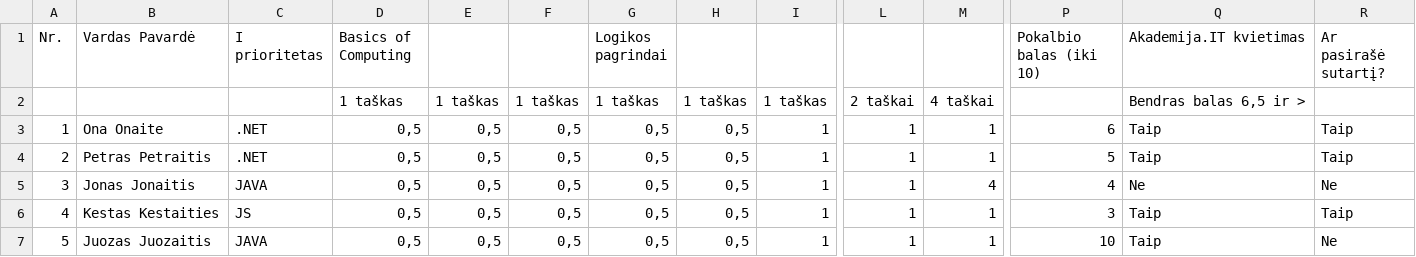
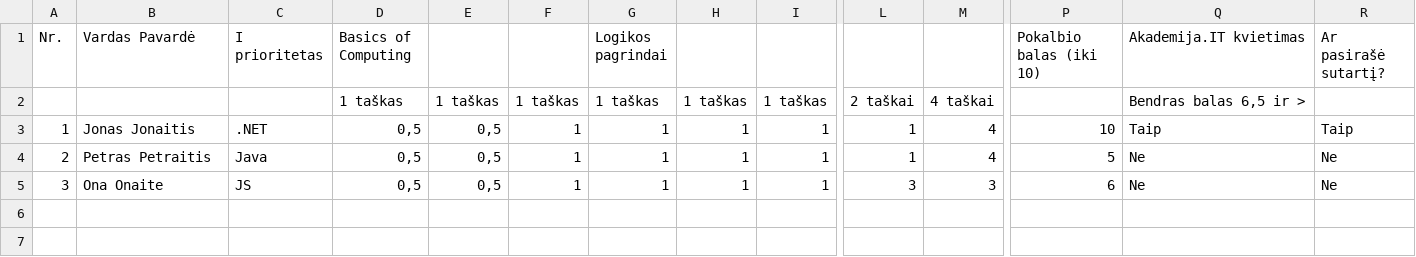
Before and after one commit to taurimenas/PRIS_Bugless, a CSV file: PRIS.Web/file.csv, drawn as a sheet; only a part is shown, gaps mark what is left out; rows hold the shown columns only; the diff names each change by its address in the sheet, - before the commit and + after, or states it on an @@ line.

```diff
--- a/PRIS.Web/file.csv
+++ b/PRIS.Web/file.csv
-B3 (Vardas Pavardė): Ona Onaite
+B3 (Vardas Pavardė): Jonas Jonaitis
-F3:F5: 0,5
+F3:F5: 1
-G3:G5 (Logikos pagrindai): 0,5
+G3:G5 (Logikos pagrindai): 1
-H3:H5: 0,5
+H3:H5: 1
-M3:M4: 1
+M3:M4: 4
-P3 (Pokalbio balas (iki 10)): 6
+P3 (Pokalbio balas (iki 10)): 10
-C4 (I prioritetas): .NET
+C4 (I prioritetas): Java
-Q4 (Akademija.IT kvietimas): Taip
+Q4 (Akademija.IT kvietimas): Ne
-R4 (Ar pasirašė sutartį?): Taip
+R4 (Ar pasirašė sutartį?): Ne
-B5 (Vardas Pavardė): Jonas Jonaitis
+B5 (Vardas Pavardė): Ona Onaite
-C5 (I prioritetas): JAVA
+C5 (I prioritetas): JS
-L5: 1
+L5: 3
-M5: 4
+M5: 3
-P5 (Pokalbio balas (iki 10)): 4
+P5 (Pokalbio balas (iki 10)): 6
-row 6: 4 | Kestas Kestaities | JS | 0,5 | 0,5 | 0,5 | 0,5 | 0,5 | 1 | 1 | 1 | 3 | Taip | Taip
-row 7: 5 | Juozas Juozaitis | JAVA | 0,5 | 0,5 | 0,5 | 0,5 | 0,5 | 1 | 1 | 1 | 10 | Taip | Ne
```
Also changed, not shown: 1 other file.
